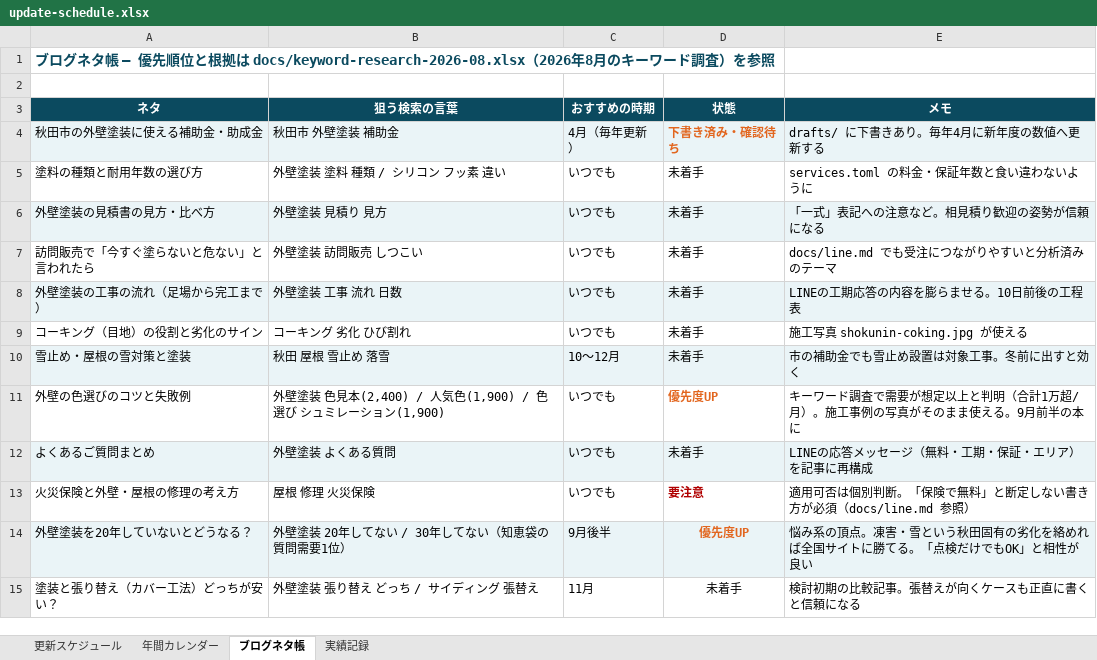
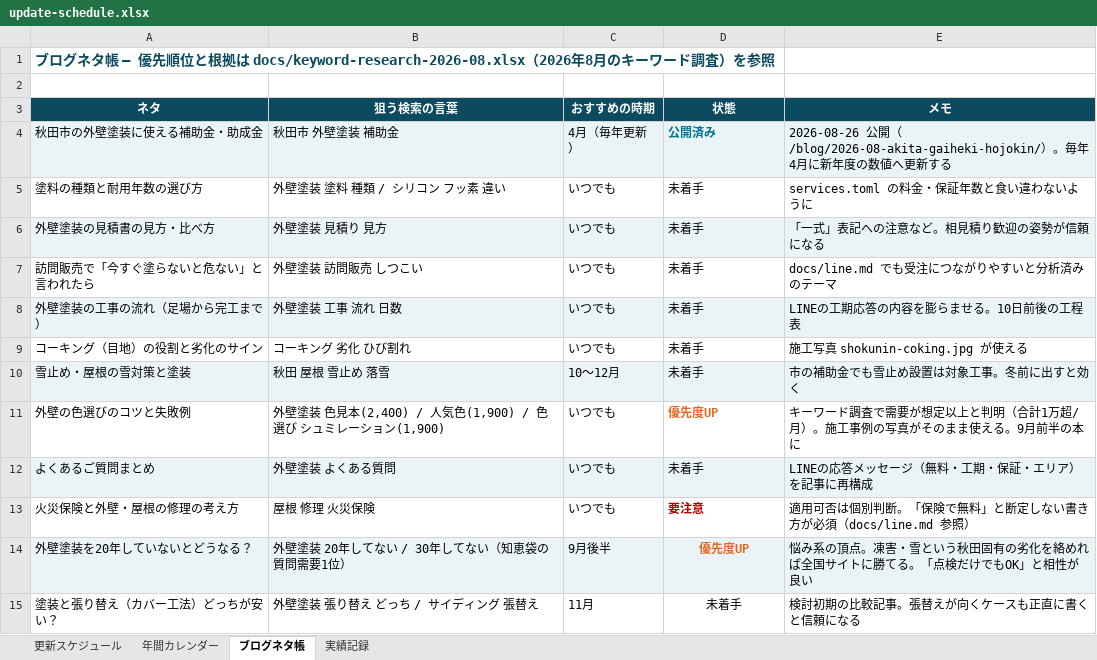
Before and after one commit to t1a2t2s3u/claude, an Excel workbook: docs/update-schedule.xlsx, sheet ブログネタ帳, drawn as a sheet; values as stored, in another font and other column widths than the file's, no borders; the diff names each change by its address in the sheet, - before the commit and + after, or states it on an @@ line.

```diff
--- a/docs/update-schedule.xlsx (sheet ブログネタ帳)
+++ b/docs/update-schedule.xlsx (sheet ブログネタ帳)
-D4 (状態): 下書き済み・確認待ち
+D4 (状態): 公開済み
-D4 text colour: #E2661F
+D4 text colour: #00758F
-E4 (メモ): drafts/ に下書きあり。毎年4…
+E4 (メモ): 2026-08-26 公開（/blog/2026-08-akita-gaiheki-hojokin/）。毎年4…
```
Also changed, not shown: 10 other files.
